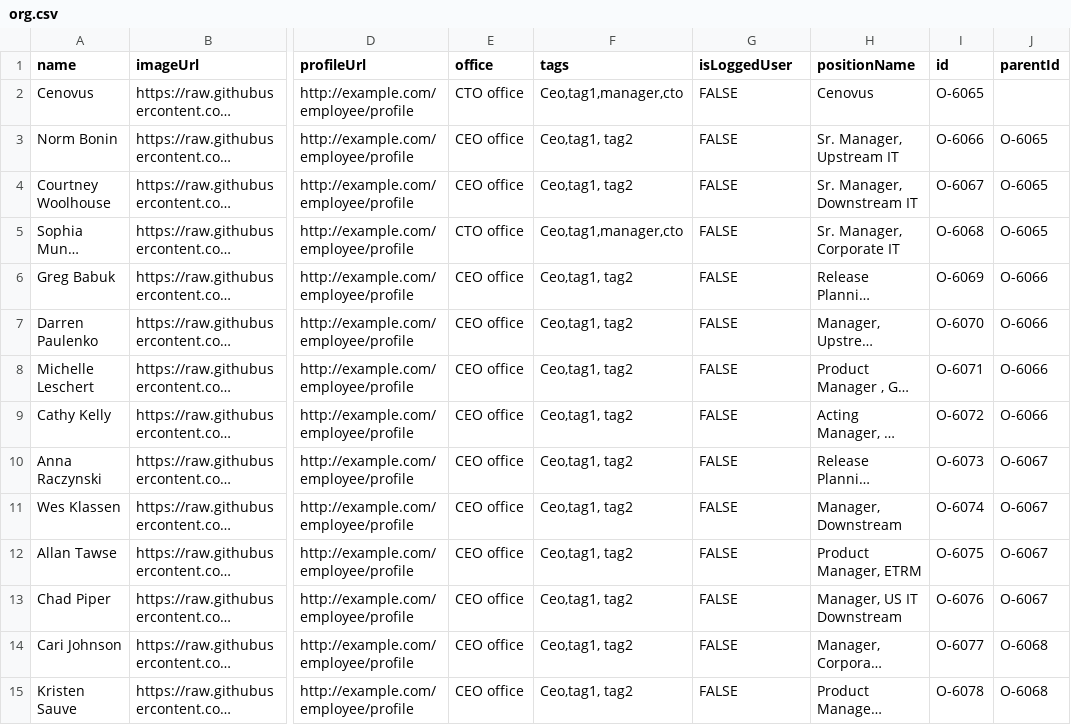
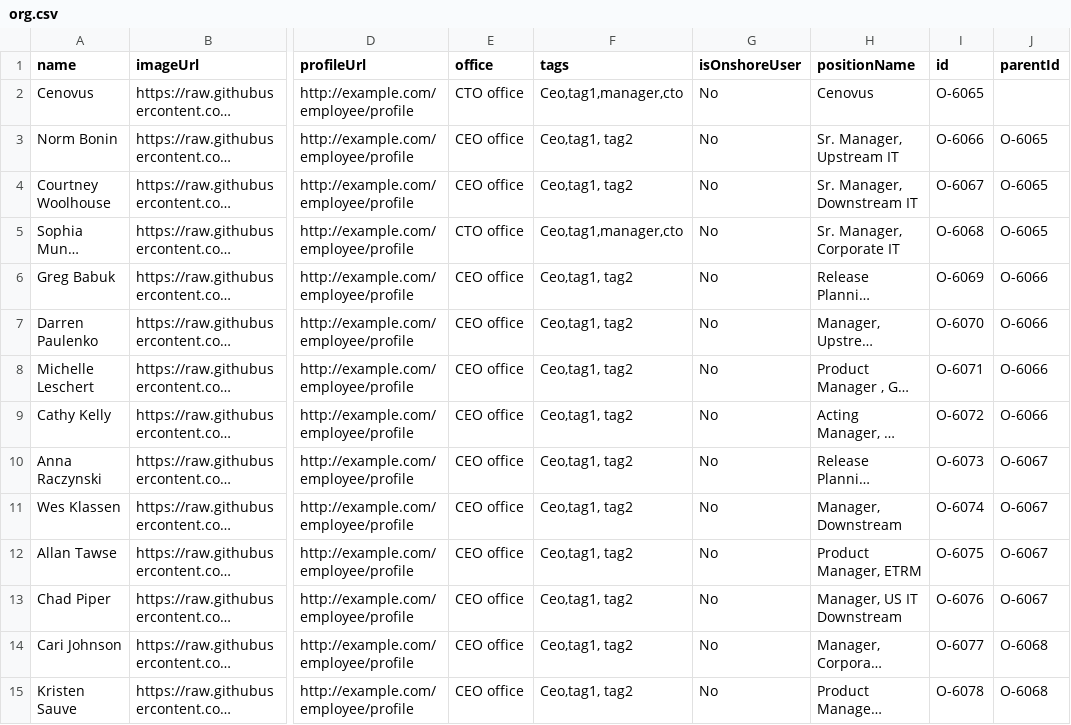
Before and after one commit to mangeshkhaire1988/OrgChart3, a CSV file: org.csv, drawn as a sheet; only a part is shown, gaps mark what is left out; long unchanged cells end in …; the diff covers the shown part only; the diff names each change by its address in the sheet, - before the commit and + after, or states it on an @@ line.

Commit message:
Add files via upload

```diff
--- a/org.csv
+++ b/org.csv
-G1: isLoggedUser
+G1: isOnshoreUser
-G2:G15 (isOnshoreUser): FALSE
+G2:G15 (isOnshoreUser): No
```
Also changed, not shown: 93 edited cells elsewhere in this file.
